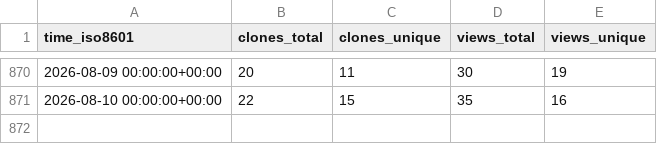
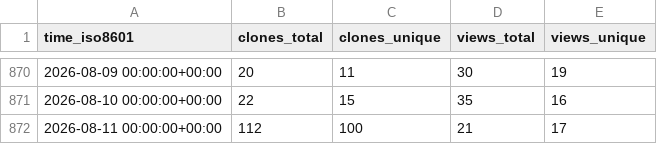
Before and after one commit to varabyte/stats, a CSV file: varabyte/kobweb/ghrs-data/views_clones_aggregate.csv, drawn as a sheet; only a part is shown, gaps mark what is left out.

```diff
--- a/varabyte/kobweb/ghrs-data/views_clones_aggregate.csv
+++ b/varabyte/kobweb/ghrs-data/views_clones_aggregate.csv
@@ -871 +871,2 @@ time_iso8601,clones_total,clones_unique,views_total,views_unique
 2026-08-10 00:00:00+00:00,22,15,35,16
+2026-08-11 00:00:00+00:00,112,100,21,17
```
Also changed, not shown: 1 other file.
